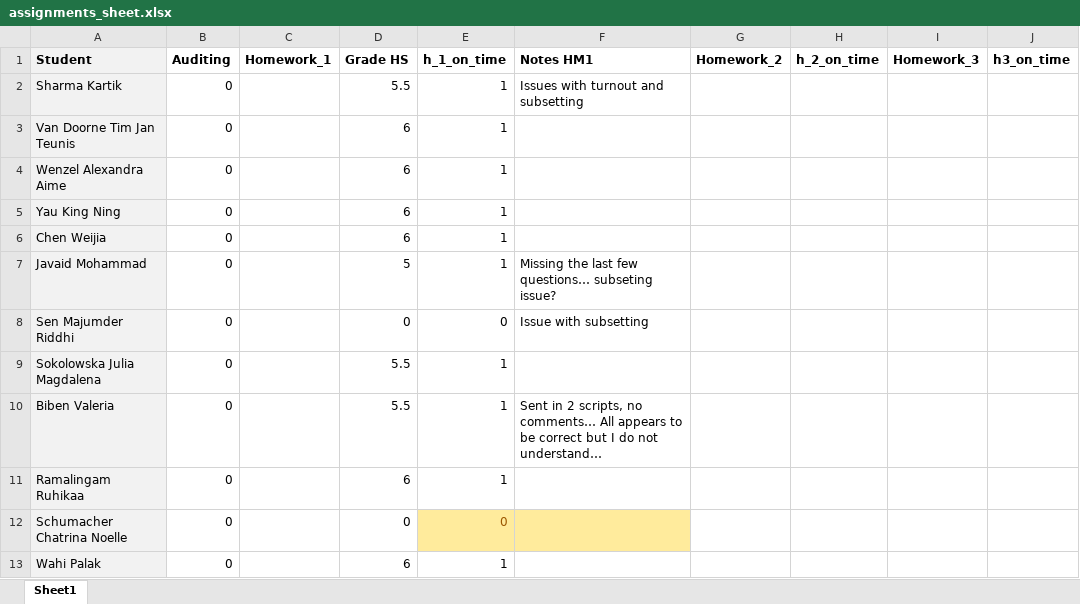
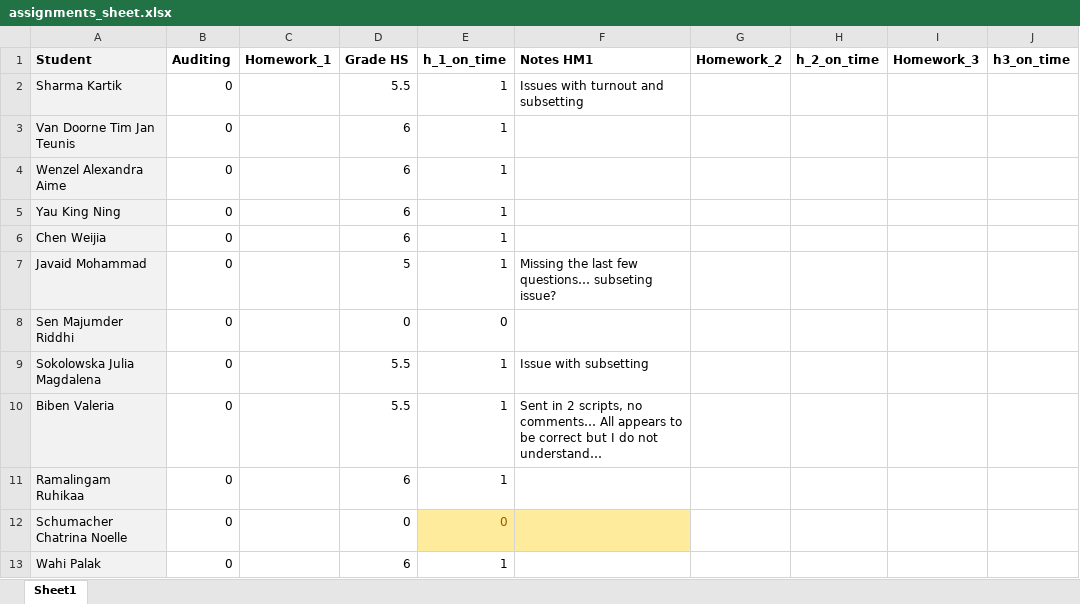
Before and after one commit to liviosilvamuller/Fundamentals-of-R, an Excel workbook: assignments/assignments_sheet.xlsx, sheet Sheet1, drawn as a sheet; only a part is shown; values as stored, in another font and other column widths than the file's, no borders; the diff names each change by its address in the sheet, - before the commit and + after, or states it on an @@ line.

Commit message:
Updated assignments sheet

```diff
--- a/assignments/assignments_sheet.xlsx (sheet Sheet1)
+++ b/assignments/assignments_sheet.xlsx (sheet Sheet1)
-F8 (Notes HM1): Issue with subsetting
+F8 (Notes HM1): (empty)
-F9 (Notes HM1): (empty)
+F9 (Notes HM1): Issue with subsetting
```
